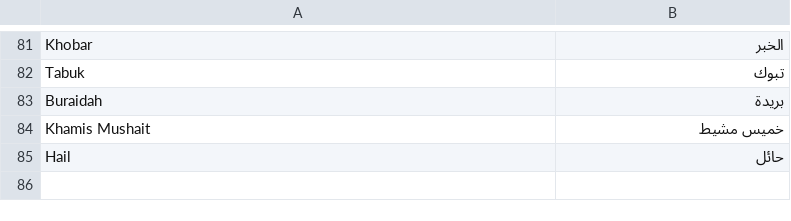
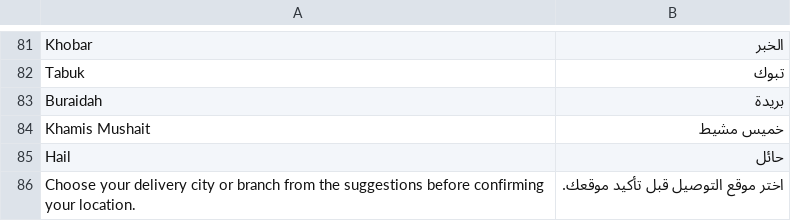
Before and after one commit to Casperitus/StockAvailability, a CSV file: i18n/ar_SA.csv, drawn as a sheet; only a part is shown, gaps mark what is left out.

```diff
--- a/i18n/ar_SA.csv
+++ b/i18n/ar_SA.csv
@@ -85 +85,2 @@
 "Hail","حائل"
+"Choose your delivery city or branch from the suggestions before confirming your location.","اختر موقع التوصيل قبل تأكيد موقعك."
```
Also changed, not shown: 6 other files.
